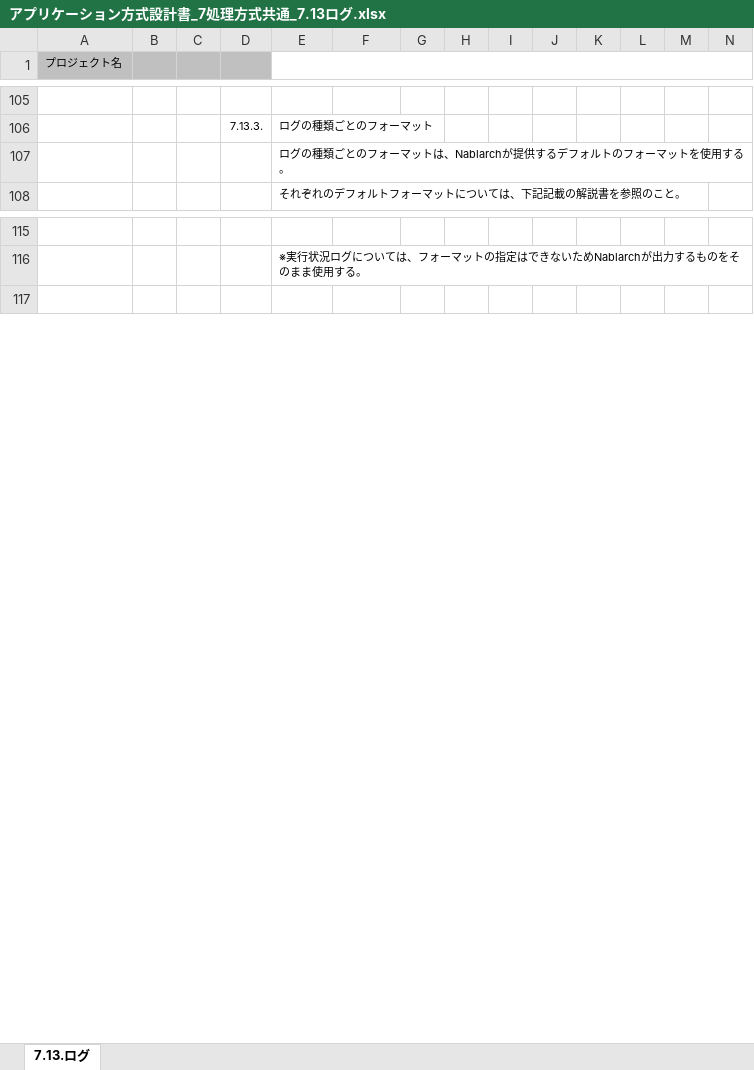
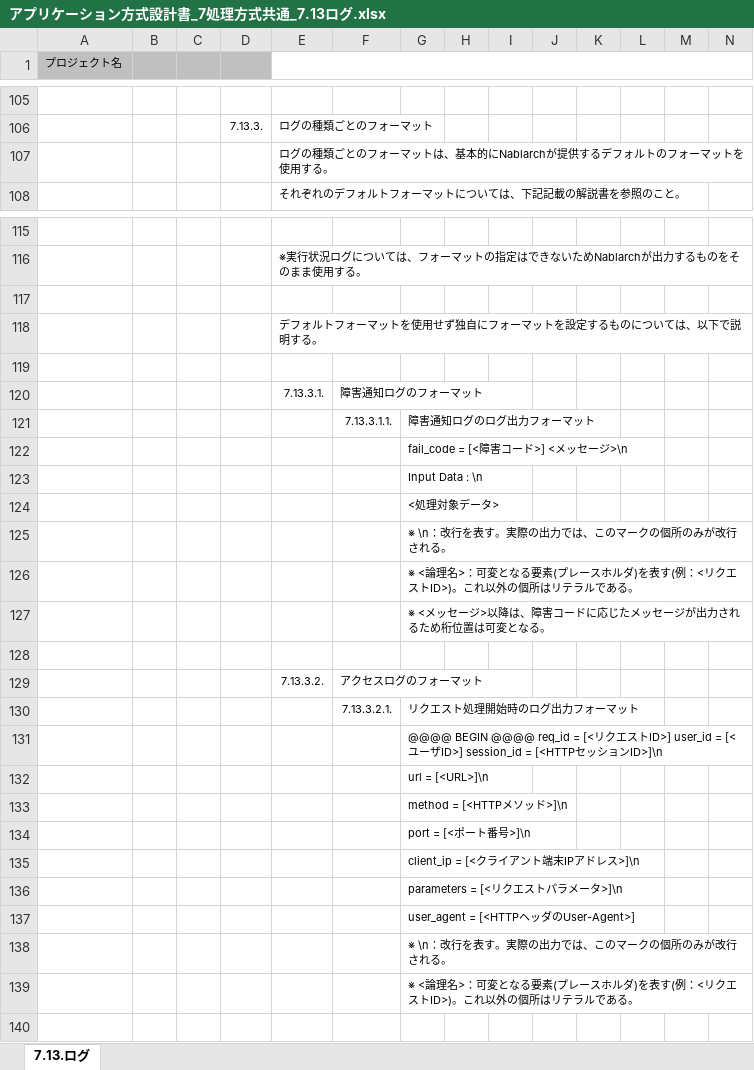
Before and after one commit to Fintan-contents/application-architecture-sample, an Excel workbook: nablarch_sample/アプリケーション方式設計書_7処理方式共通_7.13ログ.xlsx, sheet 7.13.ログ, drawn as a sheet; only a part is shown, gaps mark what is left out; values as stored, in another font and other column widths than the file's, no borders; rows hold the shown columns only; the diff names each change by its address in the sheet, - before the commit and + after, or states it on an @@ line.

Commit message:
No.36 独自フォーマットを設定する場合の例を追加

```diff
--- a/nablarch_sample/アプリケーション方式設計書_7処理方式共通_7.13ログ.xlsx (sheet 7.13.ログ)
+++ b/nablarch_sample/アプリケーション方式設計書_7処理方式共通_7.13ログ.xlsx (sheet 7.13.ログ)
-E107: …ットは、Nablarchが提供…
+E107: …ットは、基本的にNablarchが提供…
+row 117: (empty)
+row 118:  |  |  |  | デフォルトフォーマットを使用せず独自にフォーマットを設定するものについては、以下で説明する。
+row 119: (empty)
+row 120:  |  |  |  | 7.13.3.1. | 障害通知ログのフォーマット
+row 121:  |  |  |  |  | 7.13.3.1.1. | 障害通知ログのログ出力フォーマット
+row 122:  |  |  |  |  |  | fail_code = [<障害コード>] <メッセージ>\n
+row 123:  |  |  |  |  |  | Input Data : \n
+row 124:  |  |  |  |  |  | <処理対象データ>
+row 125:  |  |  |  |  |  | ※ \n：改行を表す。実際の出力では、このマークの個所のみが改行される。
+row 126:  |  |  |  |  |  | ※ <論理名>：可変となる要素(プレースホルダ)を表す(例：<リクエストID>)。これ以外の個所はリテラルである。
+row 127:  |  |  |  |  |  | ※ <メッセージ>以降は、障害コードに応じたメッセージが出力されるため桁位置は可変となる。
+row 128: (empty)
+row 129:  |  |  |  | 7.13.3.2. | アクセスログのフォーマット
+row 130:  |  |  |  |  | 7.13.3.2.1. | リクエスト処理開始時のログ出力フォーマット
+row 131:  |  |  |  |  |  | @@@@ BEGIN @@@@ req_id = [<リクエストID>] user_id = [<ユーザID>] session_id = [<HTTPセッションID>]\n
+row 132:  |  |  |  |  |  | url = [<URL>]\n
+row 133:  |  |  |  |  |  | method = [<HTTPメソッド>]\n
+row 134:  |  |  |  |  |  | port = [<ポート番号>]\n
+row 135:  |  |  |  |  |  | client_ip = [<クライアント端末IPアドレス>]\n
+row 136:  |  |  |  |  |  | parameters = [<リクエストパラメータ>]\n
+row 137:  |  |  |  |  |  | user_agent = [<HTTPヘッダのUser-Agent>]
+row 138:  |  |  |  |  |  | ※ \n：改行を表す。実際の出力では、このマークの個所のみが改行される。
+row 139:  |  |  |  |  |  | ※ <論理名>：可変となる要素(プレースホルダ)を表す(例：<リクエストID>)。これ以外の個所はリテラルである。
```
